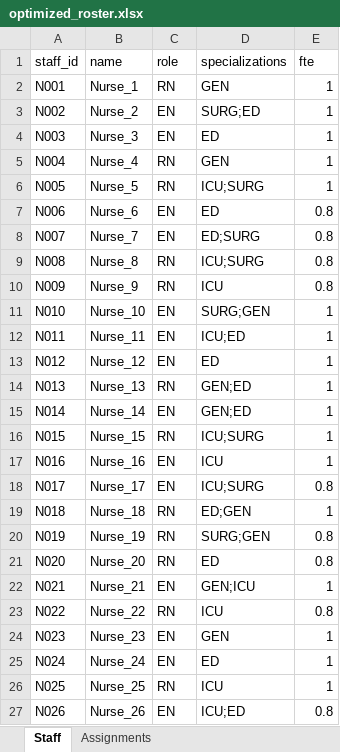
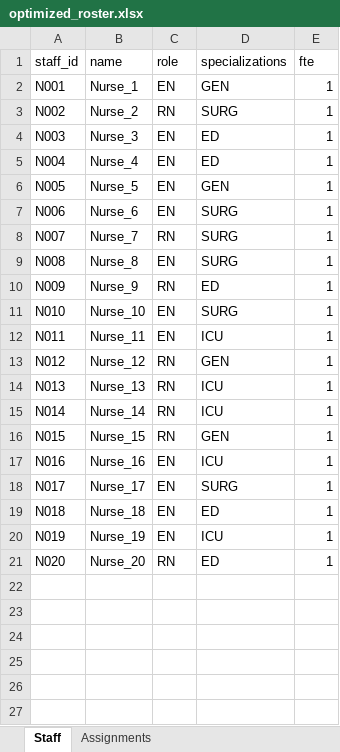
Before and after one commit to Ro25v04/RosterAI-MedHack, an Excel workbook: api/data/rosters/optimized_roster.xlsx, sheet Staff, drawn as a sheet; only a part is shown; values as stored, in another font and other column widths than the file's, no borders; the diff covers the shown part only; the diff names each change by its address in the sheet, - before the commit and + after, or states it on an @@ line.

```diff
--- a/api/data/rosters/optimized_roster.xlsx (sheet Staff)
+++ b/api/data/rosters/optimized_roster.xlsx (sheet Staff)
-C2 (role): RN
+C2 (role): EN
-C3 (role): EN
+C3 (role): RN
-D3 (specializations): SURG;ED
+D3 (specializations): SURG
-C5:C6 (role): RN
+C5:C6 (role): EN
-D5 (specializations): GEN
+D5 (specializations): ED
-D6 (specializations): ICU;SURG
+D6 (specializations): GEN
-D7 (specializations): ED
+D7 (specializations): SURG
-E7:E10 (fte): 0.8
+E7:E10 (fte): 1
-C8 (role): EN
+C8 (role): RN
-D8 (specializations): ED;SURG
+D8 (specializations): SURG
-C9 (role): RN
+C9 (role): EN
-D9 (specializations): ICU;SURG
+D9 (specializations): SURG
-D10 (specializations): ICU
+D10 (specializations): ED
-D11 (specializations): SURG;GEN
+D11 (specializations): SURG
-D12 (specializations): ICU;ED
+D12 (specializations): ICU
-C13 (role): EN
+C13 (role): RN
-D13 (specializations): ED
+D13 (specializations): GEN
-D14:D15 (specializations): GEN;ED
+D14:D15 (specializations): ICU
-C15 (role): EN
+C15 (role): RN
-D16 (specializations): ICU;SURG
+D16 (specializations): GEN
-D18 (specializations): ICU;SURG
+D18 (specializations): SURG
-E18 (fte): 0.8
+E18 (fte): 1
-C19:C20 (role): RN
+C19:C20 (role): EN
-D19 (specializations): ED;GEN
+D19 (specializations): ED
-D20 (specializations): SURG;GEN
+D20 (specializations): ICU
-E20:E21 (fte): 0.8
+E20:E21 (fte): 1
-row 22: N021 | Nurse_21 | EN | GEN;ICU | 1
-row 23: N022 | Nurse_22 | RN | ICU | 0.8
-row 24: N023 | Nurse_23 | EN | GEN | 1
-row 25: N024 | Nurse_24 | EN | ED | 1
-row 26: N025 | Nurse_25 | RN | ICU | 1
-row 27: N026 | Nurse_26 | EN | ICU;ED | 0.8
```
Also changed, not shown: 2 removed rows elsewhere in this sheet, sheet Assignments, api/data/rosters/sample_roster.xlsx, 2 other files.
